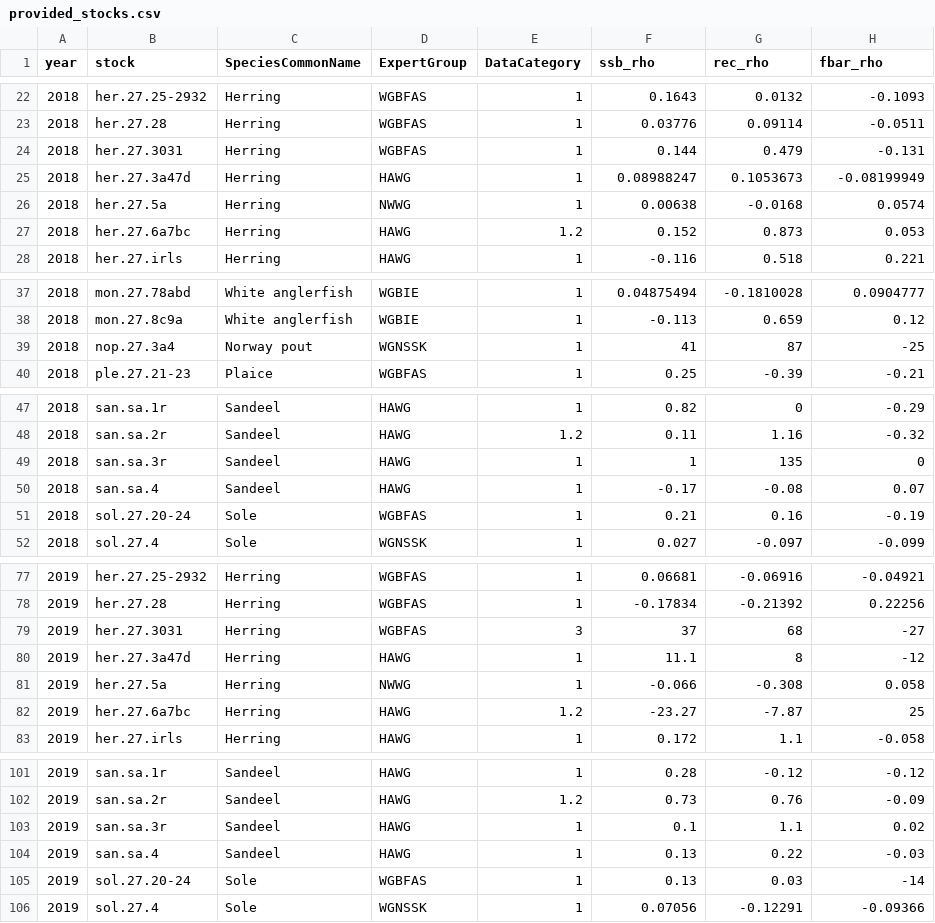
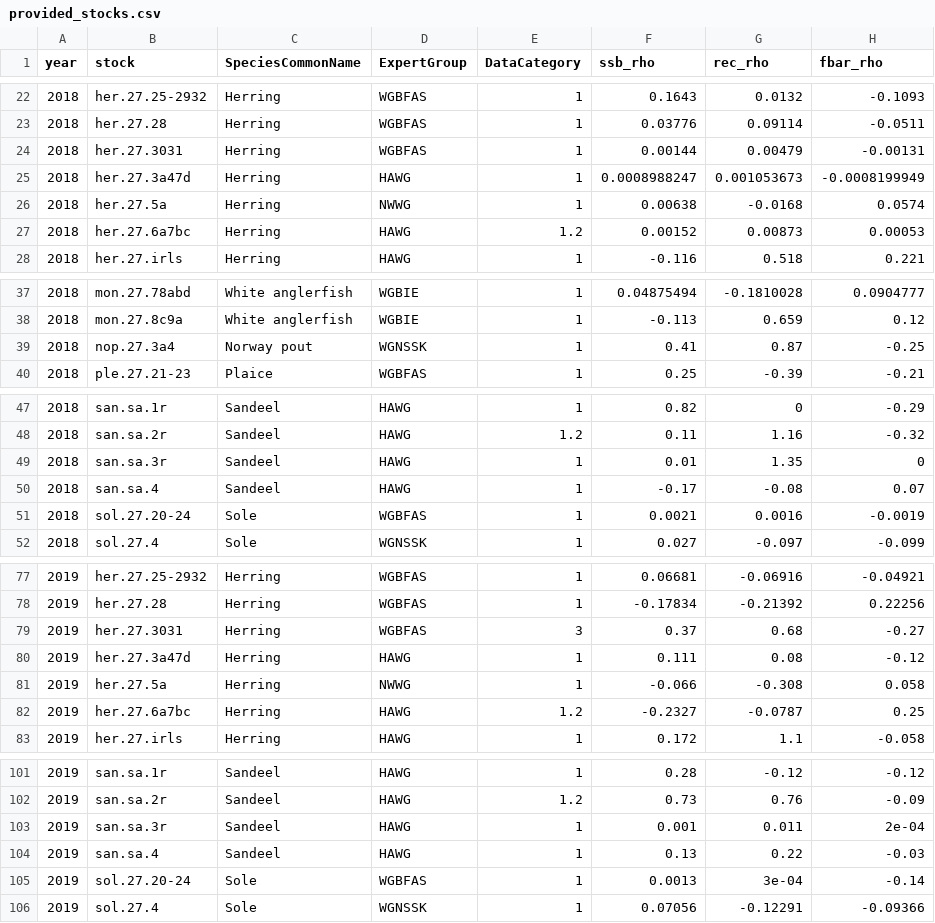
Before and after one commit to ices-eg/wk_WKFORBIAS, a CSV file: mohns_rho_survey/data/provided_stocks.csv, drawn as a sheet; only a part is shown, gaps mark what is left out; the diff covers the shown part only.

```diff
--- a/mohns_rho_survey/data/provided_stocks.csv
+++ b/mohns_rho_survey/data/provided_stocks.csv
@@ -23,6 +23,6 @@
 2018,"her.27.28","Herring","WGBFAS",1,0.03776,0.09114,-0.0511
-2018,"her.27.3031","Herring","WGBFAS",1,0.144,0.479,-0.131
-2018,"her.27.3a47d","Herring","HAWG",1,0.08988247,0.1053673,-0.08199949
+2018,"her.27.3031","Herring","WGBFAS",1,0.00144,0.00479,-0.00131
+2018,"her.27.3a47d","Herring","HAWG",1,0.0008988247,0.001053673,-0.0008199949
 2018,"her.27.5a","Herring","NWWG",1,0.00638,-0.0168,0.0574
-2018,"her.27.6a7bc","Herring","HAWG",1.2,0.152,0.873,0.053
+2018,"her.27.6a7bc","Herring","HAWG",1.2,0.00152,0.00873,0.00053
 2018,"her.27.irls","Herring","HAWG",1,-0.116,0.518,0.221
@@ -38,3 +38,3 @@
 2018,"mon.27.8c9a","White anglerfish","WGBIE",1,-0.113,0.659,0.12
-2018,"nop.27.3a4","Norway pout","WGNSSK",1,41,87,-25
+2018,"nop.27.3a4","Norway pout","WGNSSK",1,0.41,0.87,-0.25
 2018,"ple.27.21-23","Plaice","WGBFAS",1,0.25,-0.39,-0.21
@@ -48,5 +48,5 @@
 2018,"san.sa.2r","Sandeel","HAWG",1.2,0.11,1.16,-0.32
-2018,"san.sa.3r","Sandeel","HAWG",1,1,135,0
+2018,"san.sa.3r","Sandeel","HAWG",1,0.01,1.35,0
 2018,"san.sa.4","Sandeel","HAWG",1,-0.17,-0.08,0.07
-2018,"sol.27.20-24","Sole","WGBFAS",1,0.21,0.16,-0.19
+2018,"sol.27.20-24","Sole","WGBFAS",1,0.0021,0.0016,-0.0019
 2018,"sol.27.4","Sole","WGNSSK",1,0.027,-0.097,-0.099
@@ -78,6 +78,6 @@
 2019,"her.27.28","Herring","WGBFAS",1,-0.17834,-0.21392,0.22256
-2019,"her.27.3031","Herring","WGBFAS",3,37,68,-27
-2019,"her.27.3a47d","Herring","HAWG",1,11.1,8,-12
+2019,"her.27.3031","Herring","WGBFAS",3,0.37,0.68,-0.27
+2019,"her.27.3a47d","Herring","HAWG",1,0.111,0.08,-0.12
 2019,"her.27.5a","Herring","NWWG",1,-0.066,-0.308,0.058
-2019,"her.27.6a7bc","Herring","HAWG",1.2,-23.27,-7.87,25
+2019,"her.27.6a7bc","Herring","HAWG",1.2,-0.2327,-0.0787,0.25
 2019,"her.27.irls","Herring","HAWG",1,0.172,1.1,-0.058
@@ -102,5 +102,5 @@
 2019,"san.sa.2r","Sandeel","HAWG",1.2,0.73,0.76,-0.09
-2019,"san.sa.3r","Sandeel","HAWG",1,0.1,1.1,0.02
+2019,"san.sa.3r","Sandeel","HAWG",1,0.001,0.011,2e-04
 2019,"san.sa.4","Sandeel","HAWG",1,0.13,0.22,-0.03
-2019,"sol.27.20-24","Sole","WGBFAS",1,0.13,0.03,-14
+2019,"sol.27.20-24","Sole","WGBFAS",1,0.0013,3e-04,-0.14
 2019,"sol.27.4","Sole","WGNSSK",1,0.07056,-0.12291,-0.09366
```
Also changed, not shown: 3 edited cells elsewhere in this file, mohns_rho_survey/data/missing_cat_12_stocks.csv, 2 other files.
